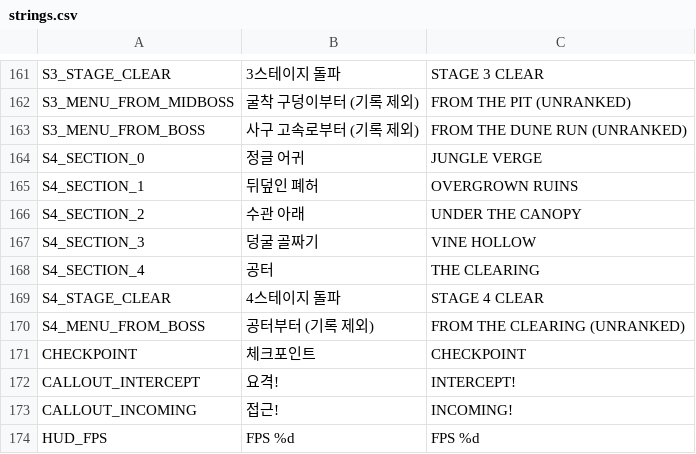
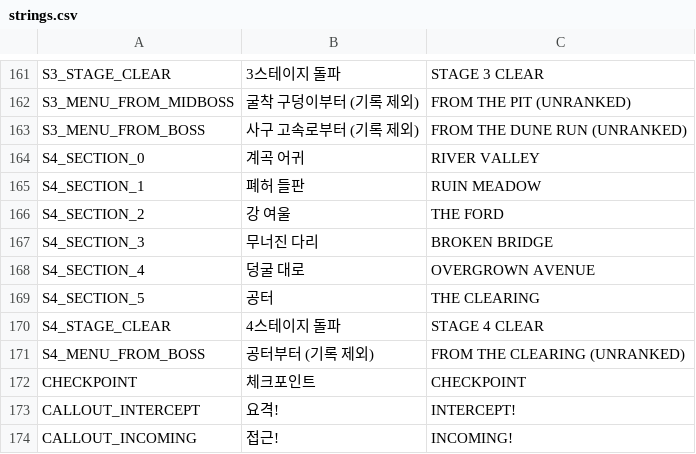
Before and after one commit to scarf005/orca-class, a CSV file: i18n/strings.csv, drawn as a sheet; only a part is shown, gaps mark what is left out; the shorter side is filled out with more unchanged rows.

```diff
--- a/i18n/strings.csv
+++ b/i18n/strings.csv
@@ -163,7 +163,8 @@ S3_MENU_FROM_MIDBOSS,굴착 구덩이부터 (기록 제외),FROM THE PIT (UNRANK
 S3_MENU_FROM_BOSS,사구 고속로부터 (기록 제외),FROM THE DUNE RUN (UNRANKED)
-S4_SECTION_0,정글 어귀,JUNGLE VERGE
-S4_SECTION_1,뒤덮인 폐허,OVERGROWN RUINS
-S4_SECTION_2,수관 아래,UNDER THE CANOPY
-S4_SECTION_3,덩굴 골짜기,VINE HOLLOW
-S4_SECTION_4,공터,THE CLEARING
+S4_SECTION_0,계곡 어귀,RIVER VALLEY
+S4_SECTION_1,폐허 들판,RUIN MEADOW
+S4_SECTION_2,강 여울,THE FORD
+S4_SECTION_3,무너진 다리,BROKEN BRIDGE
+S4_SECTION_4,덩굴 대로,OVERGROWN AVENUE
+S4_SECTION_5,공터,THE CLEARING
 S4_STAGE_CLEAR,4스테이지 돌파,STAGE 4 CLEAR
```
Also changed, not shown: 7 other files.
